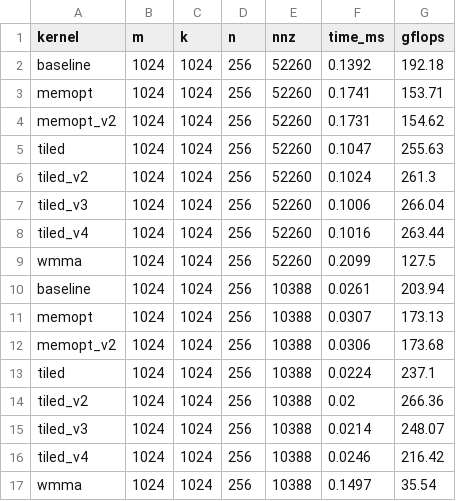
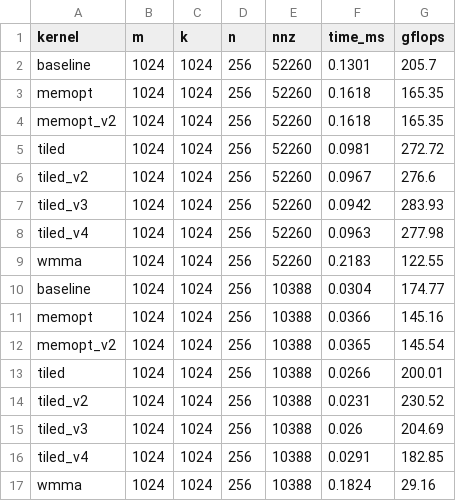
Before and after one commit to Adityaa-Saha17/Sparse-Matrix-Multiplication, a CSV file: reports/data/sweep.csv, drawn as a sheet; only a part is shown; the diff covers the shown part only.

```diff
--- a/reports/data/sweep.csv
+++ b/reports/data/sweep.csv
@@ -1,17 +1,17 @@
 kernel,m,k,n,nnz,time_ms,gflops
-baseline,1024,1024,256,52260,0.1392,192.18
-memopt,1024,1024,256,52260,0.1741,153.71
-memopt_v2,1024,1024,256,52260,0.1731,154.62
-tiled,1024,1024,256,52260,0.1047,255.63
-tiled_v2,1024,1024,256,52260,0.1024,261.3
-tiled_v3,1024,1024,256,52260,0.1006,266.04
-tiled_v4,1024,1024,256,52260,0.1016,263.44
-wmma,1024,1024,256,52260,0.2099,127.5
-baseline,1024,1024,256,10388,0.0261,203.94
-memopt,1024,1024,256,10388,0.0307,173.13
-memopt_v2,1024,1024,256,10388,0.0306,173.68
-tiled,1024,1024,256,10388,0.0224,237.1
-tiled_v2,1024,1024,256,10388,0.02,266.36
-tiled_v3,1024,1024,256,10388,0.0214,248.07
-tiled_v4,1024,1024,256,10388,0.0246,216.42
-wmma,1024,1024,256,10388,0.1497,35.54
+baseline,1024,1024,256,52260,0.1301,205.7
+memopt,1024,1024,256,52260,0.1618,165.35
+memopt_v2,1024,1024,256,52260,0.1618,165.35
+tiled,1024,1024,256,52260,0.0981,272.72
+tiled_v2,1024,1024,256,52260,0.0967,276.6
+tiled_v3,1024,1024,256,52260,0.0942,283.93
+tiled_v4,1024,1024,256,52260,0.0963,277.98
+wmma,1024,1024,256,52260,0.2183,122.55
+baseline,1024,1024,256,10388,0.0304,174.77
+memopt,1024,1024,256,10388,0.0366,145.16
+memopt_v2,1024,1024,256,10388,0.0365,145.54
+tiled,1024,1024,256,10388,0.0266,200.01
+tiled_v2,1024,1024,256,10388,0.0231,230.52
+tiled_v3,1024,1024,256,10388,0.026,204.69
+tiled_v4,1024,1024,256,10388,0.0291,182.85
+wmma,1024,1024,256,10388,0.1824,29.16
```
Also changed, not shown: 157 edited cells elsewhere in this file, reports/data/roofline.csv, 4 other files.
